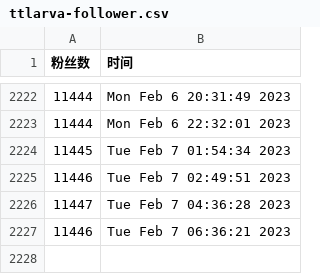
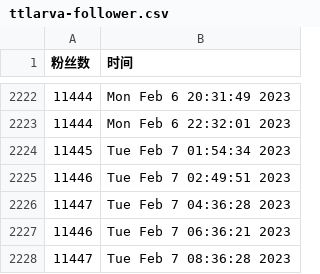
Before and after one commit to ttttLarva/Lava, a CSV file: scripts/ttlarva-follower.csv, drawn as a sheet; only a part is shown, gaps mark what is left out.

Commit message:
update followers count daily

```diff
--- a/scripts/ttlarva-follower.csv
+++ b/scripts/ttlarva-follower.csv
@@ -2227 +2227,2 @@
 11446,Tue Feb  7 06:36:21 2023
+11447,Tue Feb  7 08:36:28 2023
```
